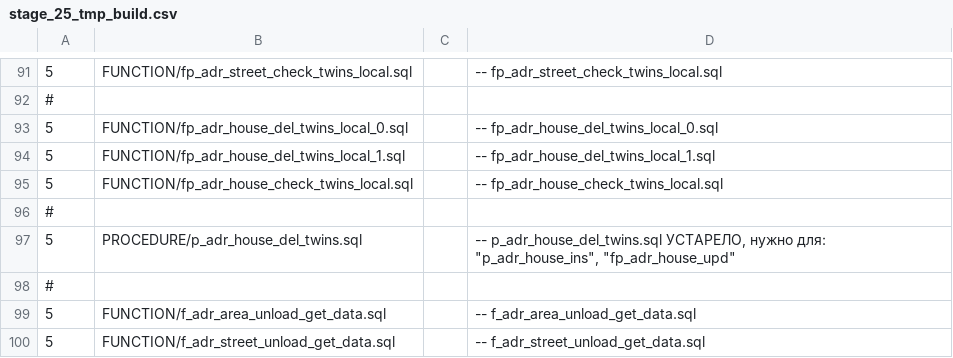
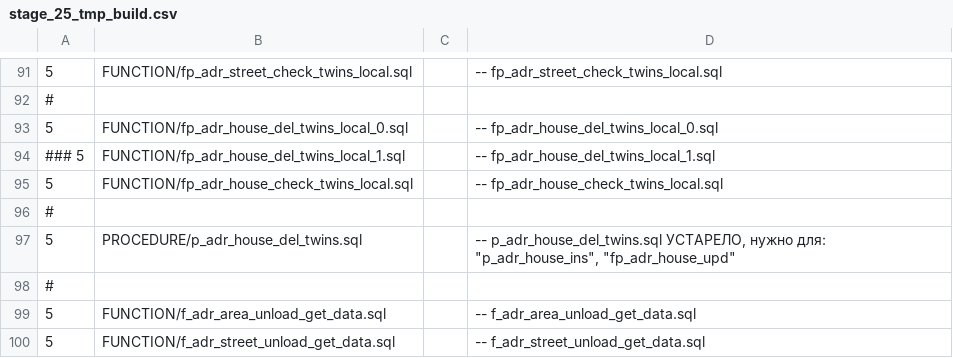
Before and after one commit to NickChadaev/pg_tools, a CSV file: fias_loader/DBMS/GAR_TMP_PCG_TRANS/stage_25_tmp_build.csv, drawn as a sheet; only a part is shown, gaps mark what is left out; the diff names each change by its address in the sheet, - before the commit and + after, or states it on an @@ line.

```diff
--- a/fias_loader/DBMS/GAR_TMP_PCG_TRANS/stage_25_tmp_build.csv
+++ b/fias_loader/DBMS/GAR_TMP_PCG_TRANS/stage_25_tmp_build.csv
-A94: 5
+A94: ### 5
```
Also changed, not shown: fias_loader/DBMS/GAR_LINK/stage_25_link_build.csv, 6 other files.
